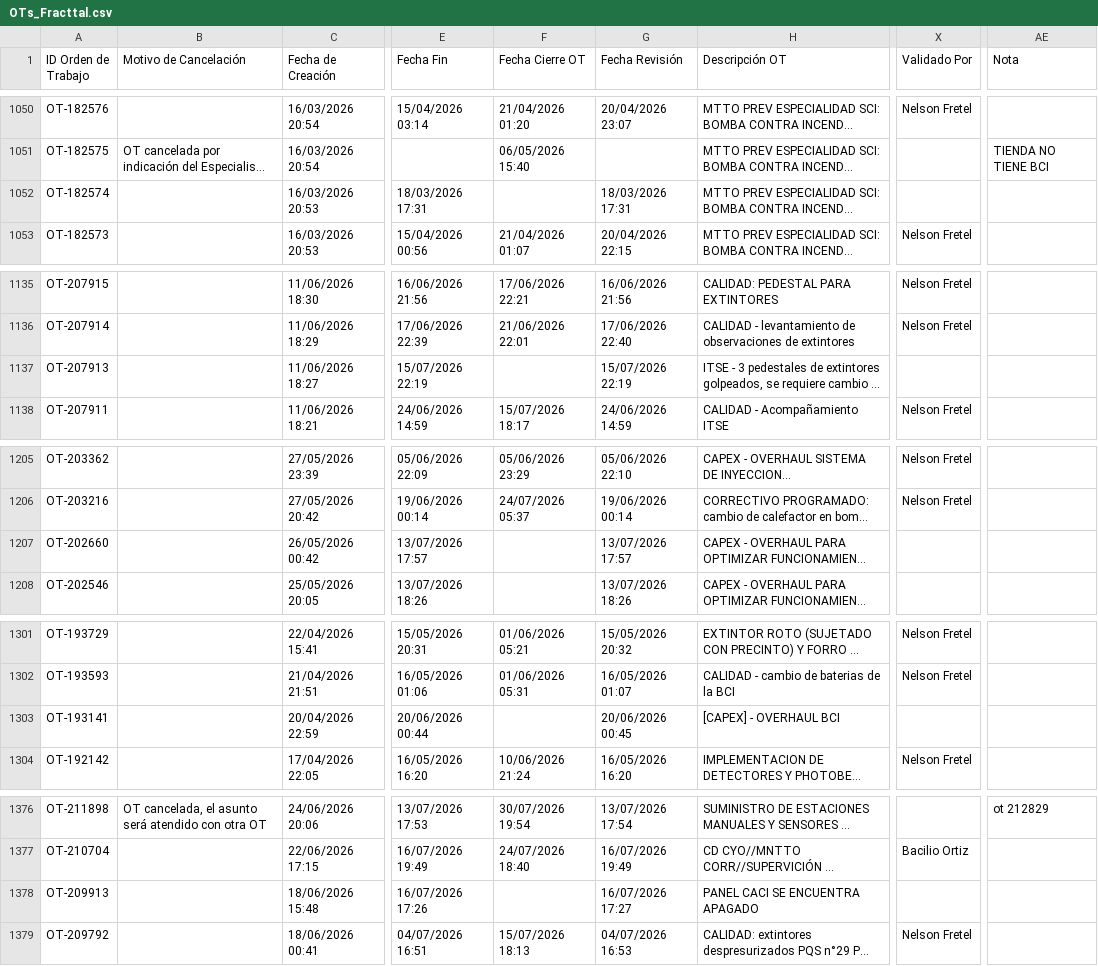
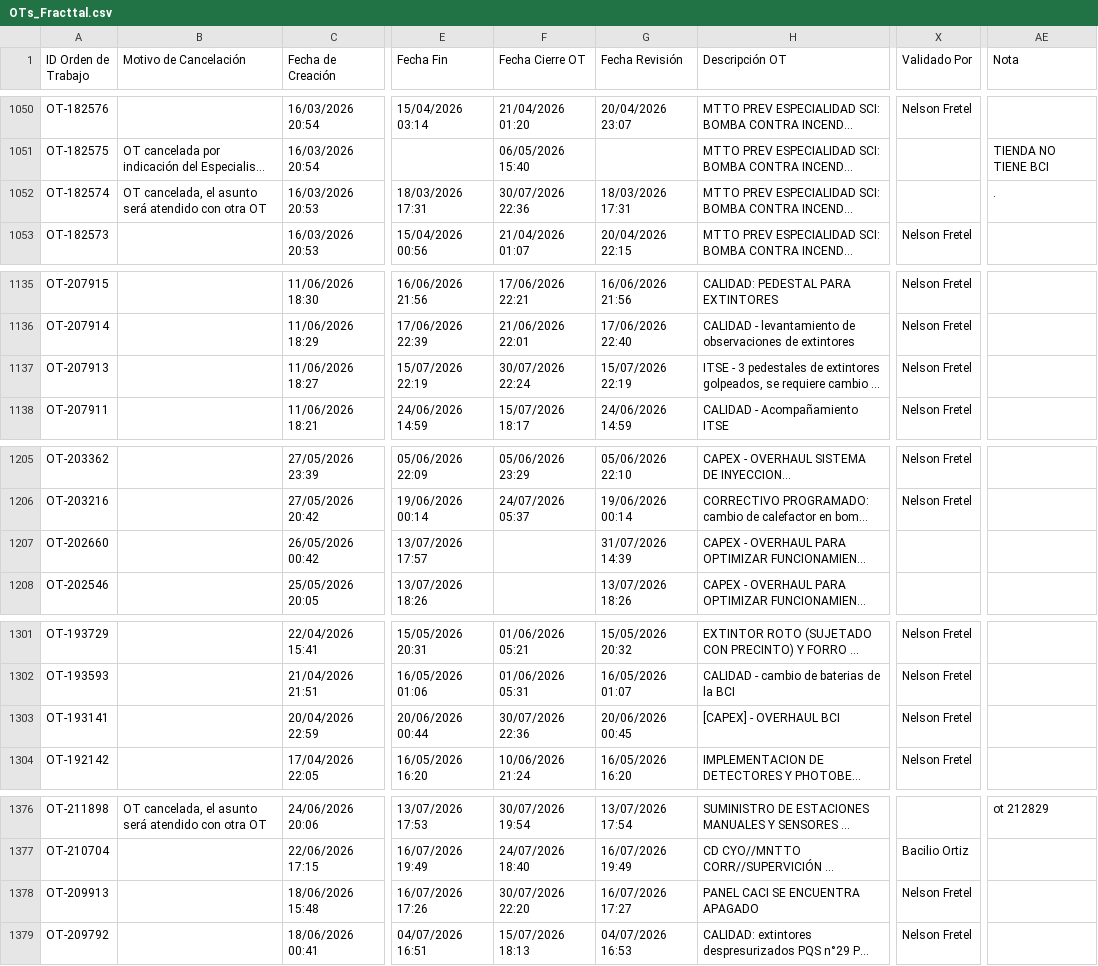
Before and after one commit to Andres-St1/fracttal-ots, a CSV file: OTs_Fracttal.csv, drawn as a sheet; only a part is shown, gaps mark what is left out; long unchanged cells end in …; the diff names each change by its address in the sheet, - before the commit and + after, or states it on an @@ line.

```diff
--- a/OTs_Fracttal.csv
+++ b/OTs_Fracttal.csv
-B1052 (Motivo de Cancelación): (empty)
+B1052 (Motivo de Cancelación): OT cancelada, el asunto será atendido con otra OT
-F1052 (Fecha Cierre OT): (empty)
+F1052 (Fecha Cierre OT): 30/07/2026 22:36
-AE1052 (Nota): (empty)
+AE1052 (Nota): .
-F1137 (Fecha Cierre OT): (empty)
+F1137 (Fecha Cierre OT): 30/07/2026 22:24
-X1137 (Validado Por): (empty)
+X1137 (Validado Por): Nelson Fretel
-G1207 (Fecha Revisión): 13/07/2026 17:57
+G1207 (Fecha Revisión): 31/07/2026 14:39
-F1303 (Fecha Cierre OT): (empty)
+F1303 (Fecha Cierre OT): 30/07/2026 22:36
-X1303 (Validado Por): (empty)
+X1303 (Validado Por): Nelson Fretel
-F1378 (Fecha Cierre OT): (empty)
+F1378 (Fecha Cierre OT): 30/07/2026 22:20
-X1378 (Validado Por): (empty)
+X1378 (Validado Por): Nelson Fretel
```
